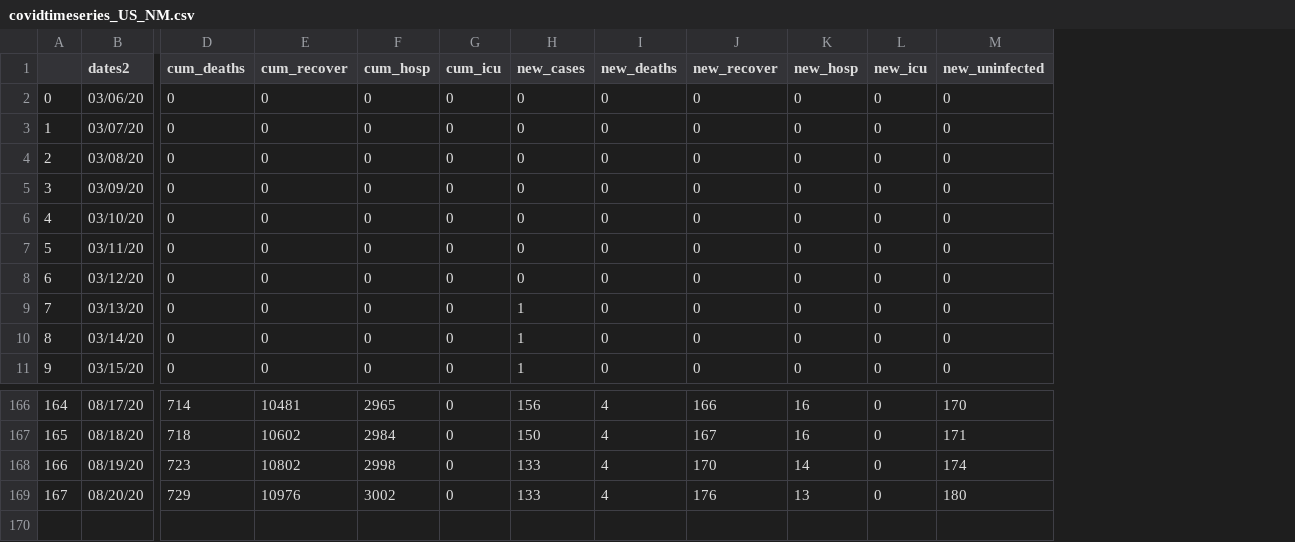
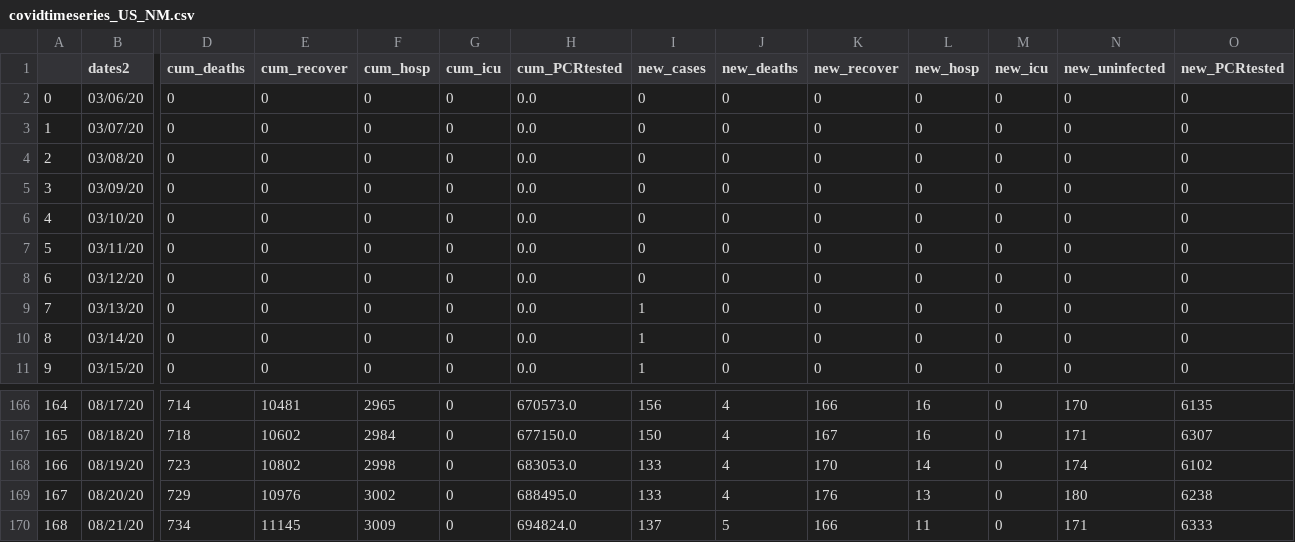
Before and after one commit to ONYLAB/VaxBRAModelEPI, a CSV file: USStates/covidtimeseries_US_NM.csv, drawn as a sheet; only a part is shown, gaps mark what is left out; rows hold the shown columns only; the diff names each change by its address in the sheet, - before the commit and + after, or states it on an @@ line.

```diff
--- a/USStates/covidtimeseries_US_NM.csv
+++ b/USStates/covidtimeseries_US_NM.csv
+column H (cum_PCRtested), rows 2-11: all 0.0; rows 166-169: 670573.0 | 677150.0 | 683053.0 | 688495.0
+column O (new_PCRtested), rows 2-11: all 0; rows 166-169: 6135 | 6307 | 6102 | 6238
+row 170: 168 | 08/21/20 | 734 | 11145 | 3009 | 0 | 694824.0 | 137 | 5 | 166 | 11 | 0 | 171 | 6333
```
Also changed, not shown: USStates/covidtimeseries_US_CO.csv, USStates/covidtimeseries_US_DC.csv, 45 other files.
